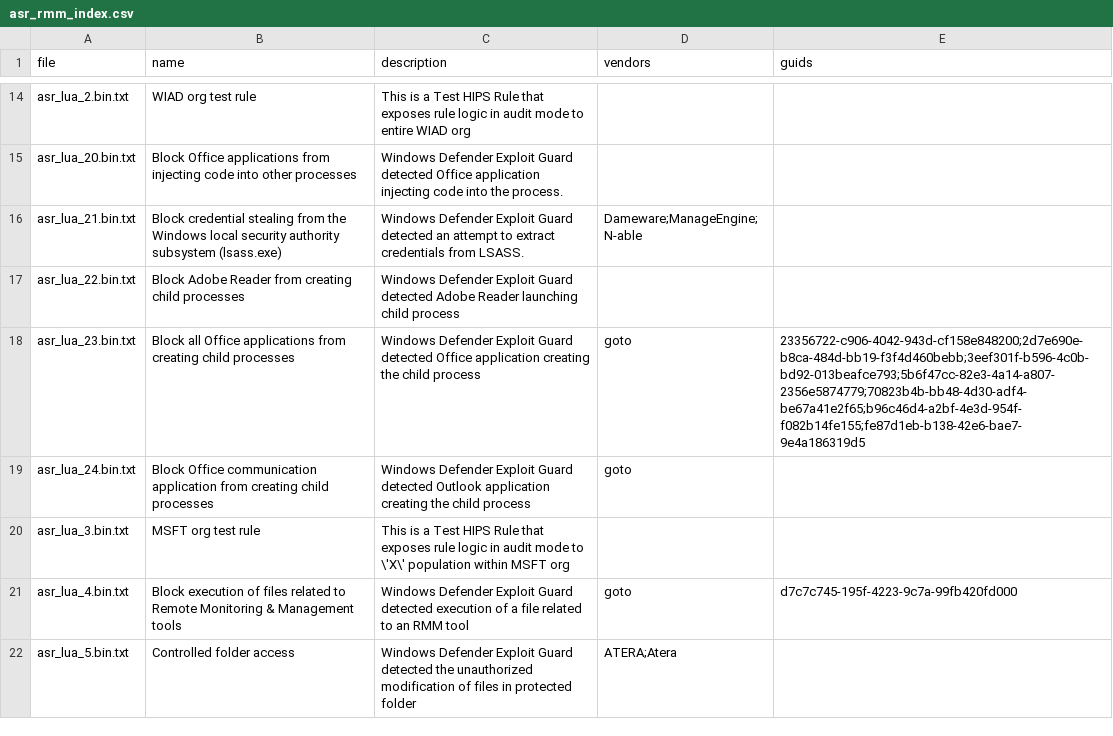
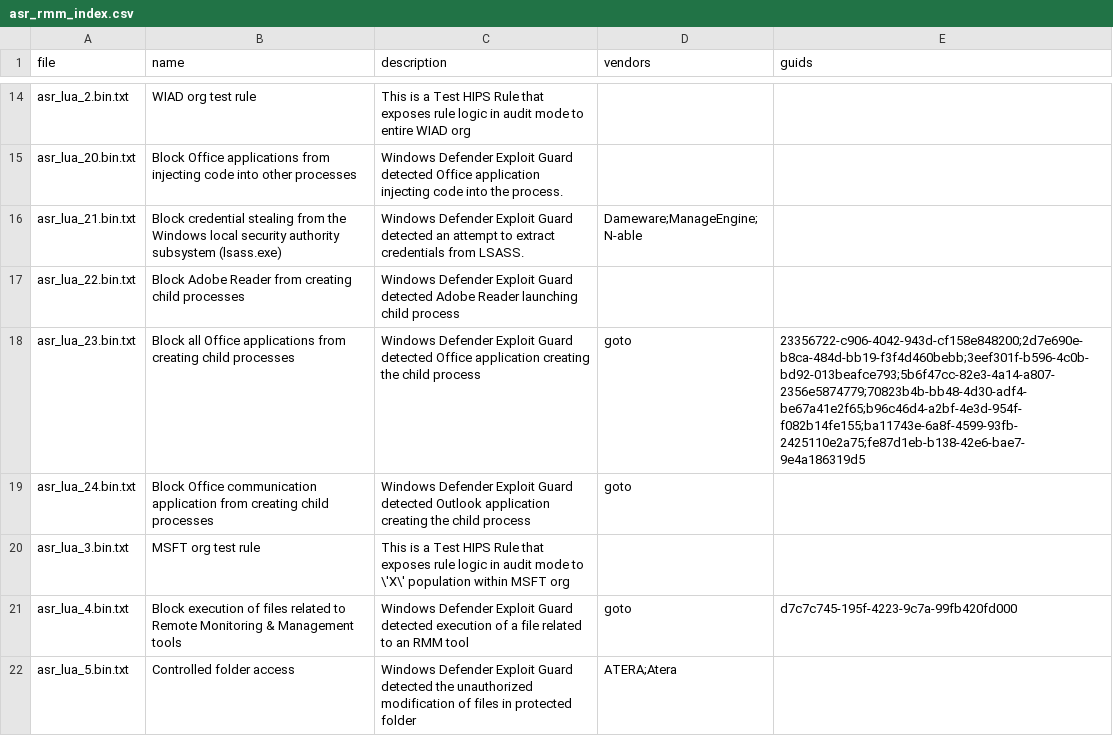
Before and after one commit to MHaggis/defender2db_data, a CSV file: asr_rmm_index.csv, drawn as a sheet; only a part is shown, gaps mark what is left out.

```diff
--- a/asr_rmm_index.csv
+++ b/asr_rmm_index.csv
@@ -17,3 +17,3 @@ asr_lua_21.bin.txt,Block credential stealing from the Windows local security aut
 asr_lua_22.bin.txt,Block Adobe Reader from creating child processes,Windows Defender Exploit Guard detected Adobe Reader launching child process,,
-asr_lua_23.bin.txt,Block all Office applications from creating child processes,Windows Defender Exploit Guard detected Office application creating the child process,goto,23356722-c906-4042-943d-cf158e848200;2d7e690e-b8ca-484d-bb19-f3f4d460bebb;3eef301f-b596-4c0b-bd92-013beafce793;5b6f47cc-82e3-4a14-a807-2356e5874779;70823b4b-bb48-4d30-adf4-be67a41e2f65;b96c46d4-a2bf-4e3d-954f-f082b14fe155;fe87d1eb-b138-42e6-bae7-9e4a186319d5
+asr_lua_23.bin.txt,Block all Office applications from creating child processes,Windows Defender Exploit Guard detected Office application creating the child process,goto,23356722-c906-4042-943d-cf158e848200;2d7e690e-b8ca-484d-bb19-f3f4d460bebb;3eef301f-b596-4c0b-bd92-013beafce793;5b6f47cc-82e3-4a14-a807-2356e5874779;70823b4b-bb48-4d30-adf4-be67a41e2f65;b96c46d4-a2bf-4e3d-954f-f082b14fe155;ba11743e-6a8f-4599-93fb-2425110e2a75;fe87d1eb-b138-42e6-bae7-9e4a186319d5
 asr_lua_24.bin.txt,Block Office communication application from creating child processes,Windows Defender Exploit Guard detected Outlook application creating the child process,goto,
```
Also changed, not shown: asr_dump.csv, asr_index.csv, 8 other files.
